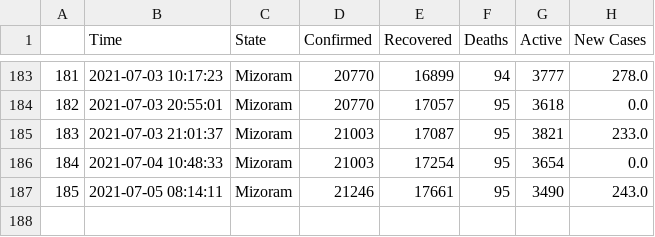
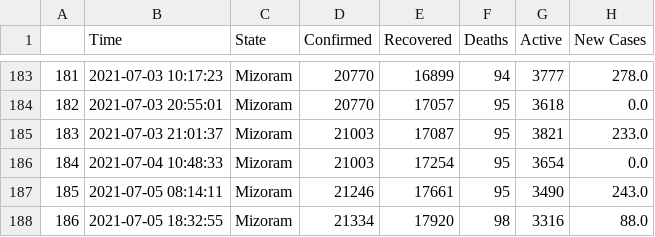
Before and after one commit to dakkshesh07/covid19_data-india-DERP, a CSV file: Mizoram/data-Mizoram.csv, drawn as a sheet; only a part is shown, gaps mark what is left out.

Commit message:
Mizoram: upload updated datasets, fetched on 2021-07-05 18:32:55

```diff
--- a/Mizoram/data-Mizoram.csv
+++ b/Mizoram/data-Mizoram.csv
@@ -187 +187,2 @@
 185,2021-07-05 08:14:11,Mizoram,21246,17661,95,3490,243.0
+186,2021-07-05 18:32:55,Mizoram,21334,17920,98,3316,88.0
```
